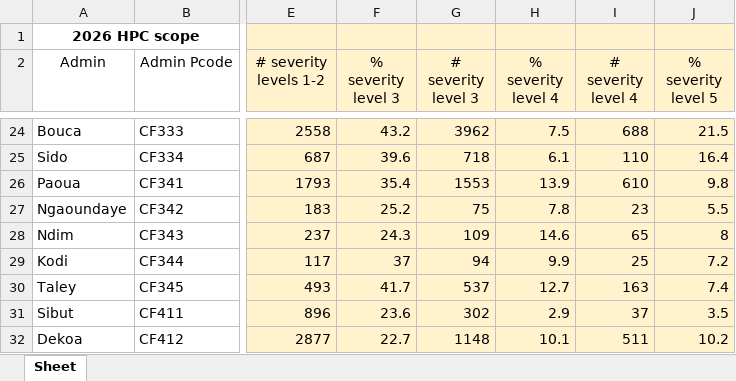
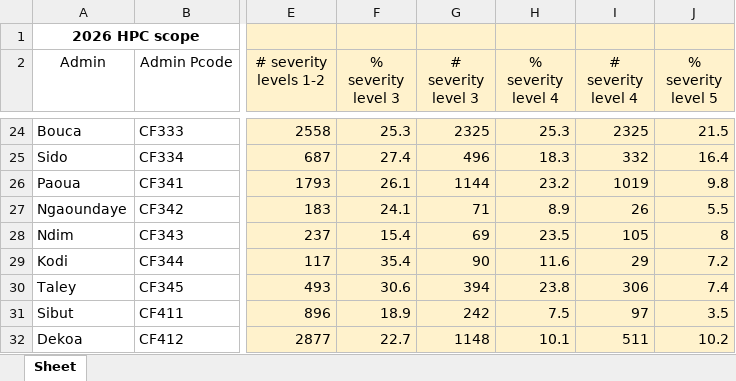
Before and after one commit to martivit/pin-calculation-app, an Excel workbook: platform_PiN_output/Central_African_Republic___CAR/PiN_step1_Central_African_Republic___CAR_1009_09AM.xlsx, sheet Sheet, drawn as a sheet; only a part is shown, gaps mark what is left out; values as stored, in another font and other column widths than the file's, no borders; the diff covers the shown part only; the diff names each change by its address in the sheet, - before the commit and + after, or states it on an @@ line.

```diff
--- a/platform_PiN_output/Central_African_Republic___CAR/PiN_step1_Central_African_Republic___CAR_1009_09AM.xlsx (sheet Sheet)
+++ b/platform_PiN_output/Central_African_Republic___CAR/PiN_step1_Central_African_Republic___CAR_1009_09AM.xlsx (sheet Sheet)
-F24 (% severity level 3): 43.2
+F24 (% severity level 3): 25.3
-G24 (# severity level 3): 3962
+G24 (# severity level 3): 2325
-H24 (% severity level 4): 7.5
+H24 (% severity level 4): 25.3
-I24 (# severity level 4): 688
+I24 (# severity level 4): 2325
-F25 (% severity level 3): 39.6
+F25 (% severity level 3): 27.4
-G25 (# severity level 3): 718
+G25 (# severity level 3): 496
-H25 (% severity level 4): 6.1
+H25 (% severity level 4): 18.3
-I25 (# severity level 4): 110
+I25 (# severity level 4): 332
-F26 (% severity level 3): 35.4
+F26 (% severity level 3): 26.1
-G26 (# severity level 3): 1553
+G26 (# severity level 3): 1144
-H26 (% severity level 4): 13.9
+H26 (% severity level 4): 23.2
-I26 (# severity level 4): 610
+I26 (# severity level 4): 1019
-F27 (% severity level 3): 25.2
+F27 (% severity level 3): 24.1
-G27 (# severity level 3): 75
+G27 (# severity level 3): 71
-H27 (% severity level 4): 7.8
+H27 (% severity level 4): 8.9
-I27 (# severity level 4): 23
+I27 (# severity level 4): 26
-F28 (% severity level 3): 24.3
+F28 (% severity level 3): 15.4
-G28 (# severity level 3): 109
+G28 (# severity level 3): 69
-H28 (% severity level 4): 14.6
+H28 (% severity level 4): 23.5
-I28 (# severity level 4): 65
+I28 (# severity level 4): 105
-F29 (% severity level 3): 37
+F29 (% severity level 3): 35.4
-G29 (# severity level 3): 94
+G29 (# severity level 3): 90
-H29 (% severity level 4): 9.9
+H29 (% severity level 4): 11.6
-I29 (# severity level 4): 25
+I29 (# severity level 4): 29
-F30 (% severity level 3): 41.7
+F30 (% severity level 3): 30.6
-G30 (# severity level 3): 537
+G30 (# severity level 3): 394
-H30 (% severity level 4): 12.7
+H30 (% severity level 4): 23.8
-I30 (# severity level 4): 163
+I30 (# severity level 4): 306
-F31 (% severity level 3): 23.6
+F31 (% severity level 3): 18.9
-G31 (# severity level 3): 302
+G31 (# severity level 3): 242
-H31 (% severity level 4): 2.9
+H31 (% severity level 4): 7.5
-I31 (# severity level 4): 37
+I31 (# severity level 4): 97
```
Also changed, not shown: 156 edited cells elsewhere in this sheet.
